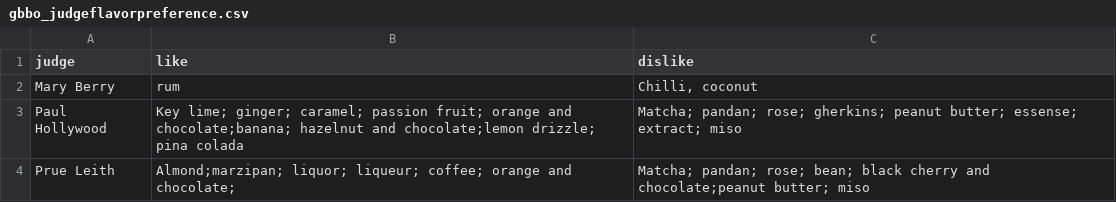
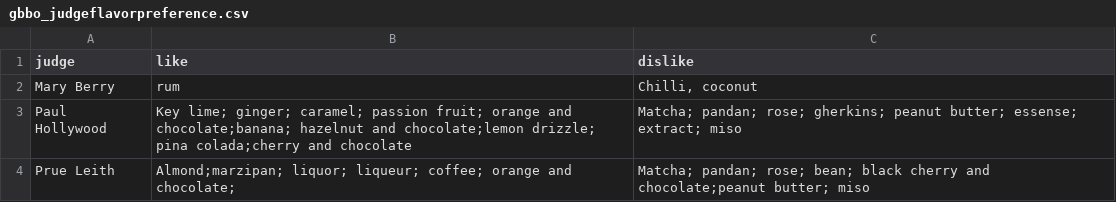
Before and after one commit to monica-m-kim/Great-British-Bake-Off, a CSV file: datasets/gbbo_judgeflavorpreference.csv, drawn as a sheet.

```diff
--- a/datasets/gbbo_judgeflavorpreference.csv
+++ b/datasets/gbbo_judgeflavorpreference.csv
@@ -2,3 +2,3 @@ judge,like,dislike
 Mary Berry,rum,"Chilli, coconut"
-Paul Hollywood,Key lime; ginger; caramel; passion fruit; orange and chocolate;banana; hazelnut and chocolate;lemon drizzle; pina colada,Matcha; pandan; rose; gherkins; peanut butter; essense; extract; miso
+Paul Hollywood,Key lime; ginger; caramel; passion fruit; orange and chocolate;banana; hazelnut and chocolate;lemon drizzle; pina colada;cherry and chocolate,Matcha; pandan; rose; gherkins; peanut butter; essense; extract; miso
 Prue Leith,Almond;marzipan; liquor; liqueur; coffee; orange and chocolate;,Matcha; pandan; rose; bean; black cherry and chocolate;peanut butter; miso
```
Also changed, not shown: datasets/gbbo_challengeresults.csv, datasets/gbbo_episodes.csv.
